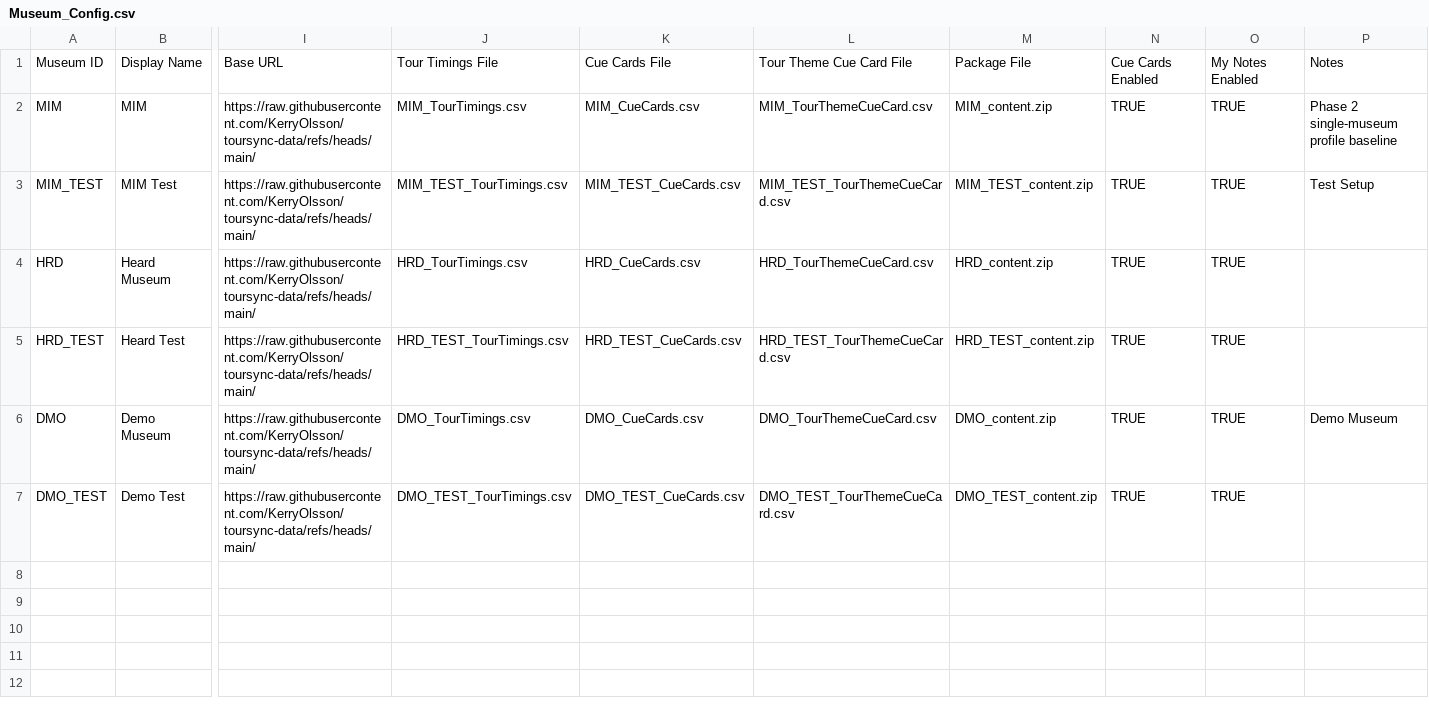
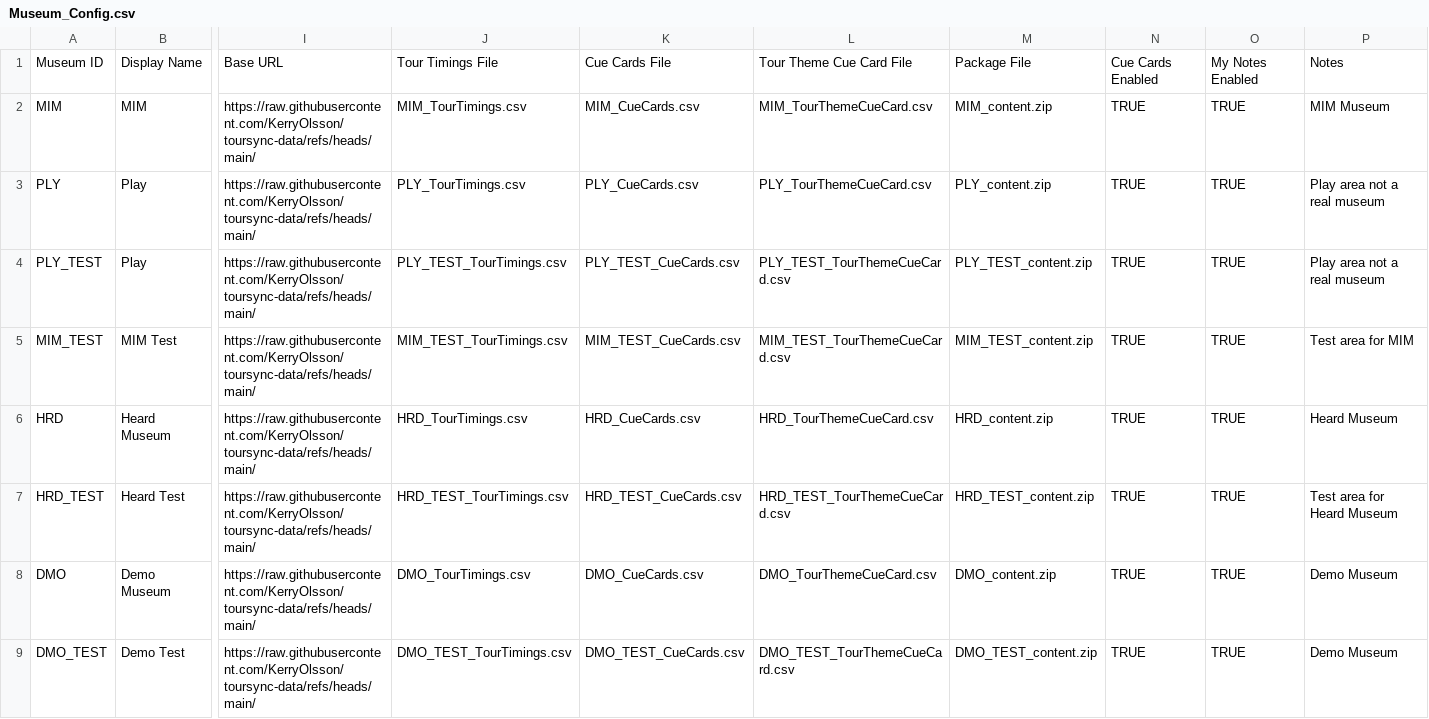
Before and after one commit to KerryOlsson/toursync-data, a CSV file: Museum_Config.csv, drawn as a sheet; only a part is shown, gaps mark what is left out; addresses are those after the commit; rows hold the shown columns only; the diff names each change by its address in the sheet, - before the commit and + after, or states it on an @@ line.

Commit message:
Museum Config publish V1.10 • 8 rows • Apr 20, 2026 at 3:17 PM

```diff
--- a/Museum_Config.csv
+++ b/Museum_Config.csv
-P2: Phase 2 single-museum profile baseline
+P2: MIM Museum
+row 3: PLY | Play | https://raw.githubusercontent.com/KerryOlsson/toursync-data/refs/heads/main/ | PLY_TourTimings.csv | PLY_CueCards.csv | PLY_TourThemeCueCard.csv | PLY_content.zip | TRUE | TRUE | Play area not a real museum
+row 4: PLY_TEST | Play | https://raw.githubusercontent.com/KerryOlsson/toursync-data/refs/heads/main/ | PLY_TEST_TourTimings.csv | PLY_TEST_CueCards.csv | PLY_TEST_TourThemeCueCard.csv | PLY_TEST_content.zip | TRUE | TRUE | Play area not a real museum
-P5: Test Setup
+P5: Test area for MIM
-P6: (empty)
+P6: Heard Museum
-P7: (empty)
+P7: Test area for Heard Museum
-P9: (empty)
+P9: Demo Museum
```
